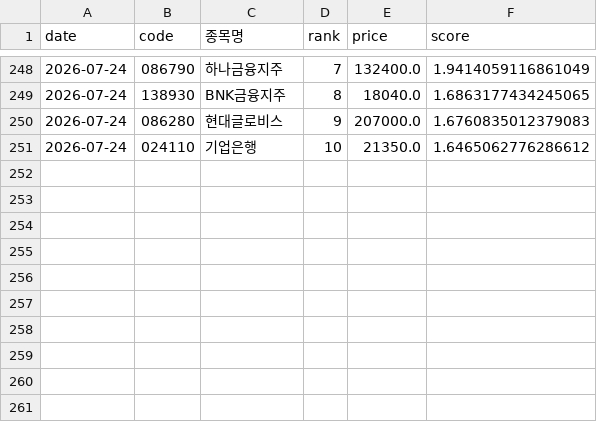
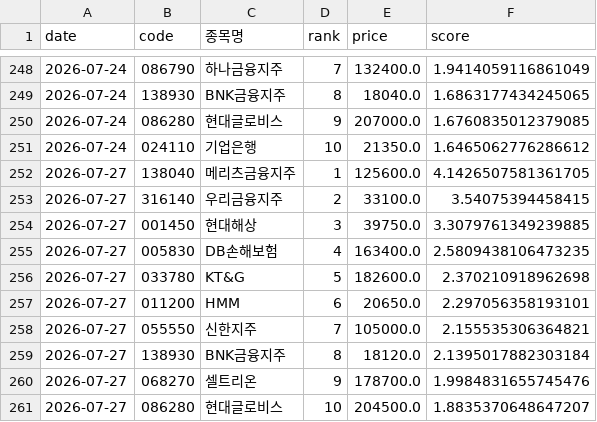
Before and after one commit to viniciusogh/kospi-quant, a CSV file: momentum_history_v20g.csv, drawn as a sheet; only a part is shown, gaps mark what is left out.

```diff
--- a/momentum_history_v20g.csv
+++ b/momentum_history_v20g.csv
@@ -249,3 +249,13 @@
 2026-07-24,138930,BNK금융지주,8,18040.0,1.6863177434245065
-2026-07-24,086280,현대글로비스,9,207000.0,1.6760835012379083
+2026-07-24,086280,현대글로비스,9,207000.0,1.6760835012379085
 2026-07-24,024110,기업은행,10,21350.0,1.6465062776286612
+2026-07-27,138040,메리츠금융지주,1,125600.0,4.1426507581361705
+2026-07-27,316140,우리금융지주,2,33100.0,3.54075394458415
+2026-07-27,001450,현대해상,3,39750.0,3.3079761349239885
+2026-07-27,005830,DB손해보험,4,163400.0,2.5809438106473235
+2026-07-27,033780,KT&G,5,182600.0,2.370210918962698
+2026-07-27,011200,HMM,6,20650.0,2.297056358193101
+2026-07-27,055550,신한지주,7,105000.0,2.155535306364821
+2026-07-27,138930,BNK금융지주,8,18120.0,2.1395017882303184
+2026-07-27,068270,셀트리온,9,178700.0,1.9984831655745476
+2026-07-27,086280,현대글로비스,10,204500.0,1.8835370648647207
```
Also changed, not shown: latest_momentum_reco.csv, latest_momentum_reco_v20g.csv, 2 other files.
